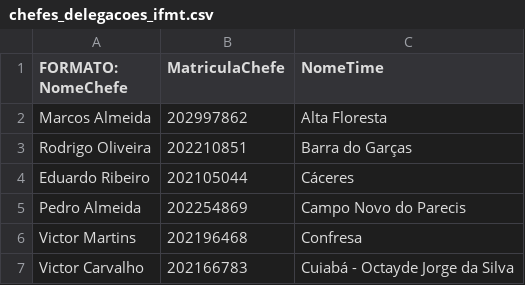
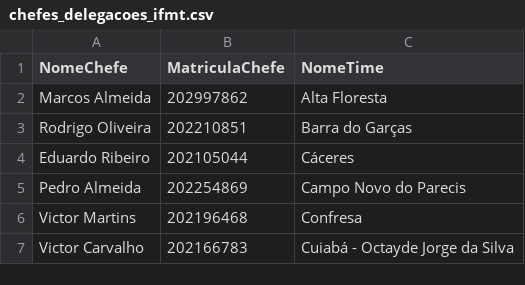
Before and after one commit to oscarorbarros/arena-manager, a CSV file: chefes_delegacoes_ifmt.csv, drawn as a sheet.

```diff
--- a/chefes_delegacoes_ifmt.csv
+++ b/chefes_delegacoes_ifmt.csv
@@ -1,2 +1,2 @@
-FORMATO: NomeChefe, MatriculaChefe, NomeTime
+NomeChefe,MatriculaChefe,NomeTime
 Marcos Almeida,202997862,Alta Floresta
```
Also changed, not shown: jogadores_ifmt.csv, 1 other file.
